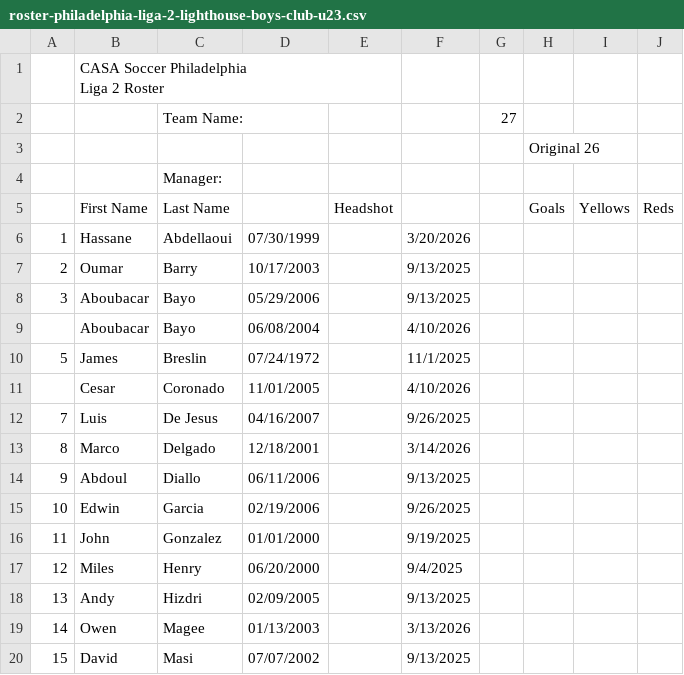
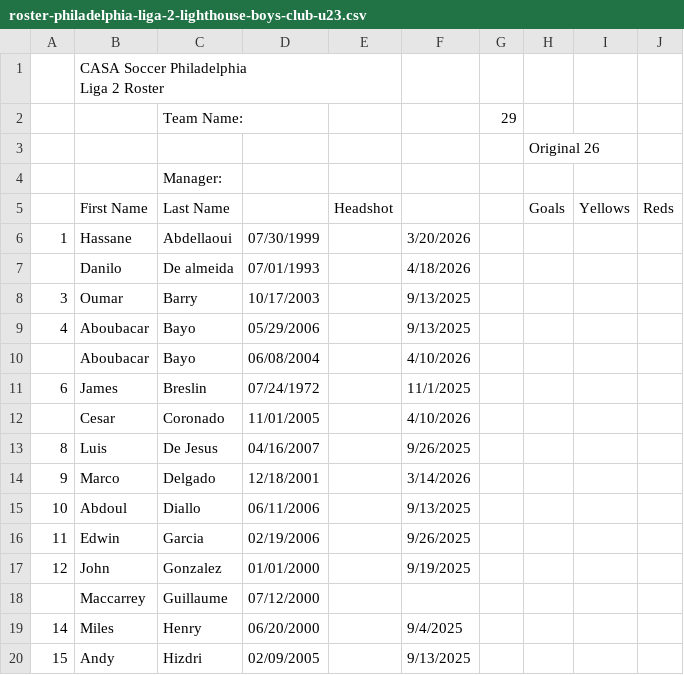
Before and after one commit to jbreslin33/footballhome, a CSV file: database/scraped-html/casa/roster-philadelphia-liga-2-lighthouse-boys-club-u23.csv, drawn as a sheet; only a part is shown; the diff covers the shown part only.

Commit message:
Add Lighthouse-only sync scope and refresh league data

```diff
--- a/database/scraped-html/casa/roster-philadelphia-liga-2-lighthouse-boys-club-u23.csv
+++ b/database/scraped-html/casa/roster-philadelphia-liga-2-lighthouse-boys-club-u23.csv
@@ -2,3 +2,3 @@
 Liga 2 Roster ","","","","","","","",""
-"","","Team Name:","","","","27","","",""
+"","","Team Name:","","","","29","","",""
 "","","","","","","","Original 26","",""
@@ -7,15 +7,15 @@ Liga 2 Roster ","","","","","","","",""
 "1","Hassane","Abdellaoui","07/30/1999","","3/20/2026","","","",""
-"2","Oumar","Barry","10/17/2003","","9/13/2025","","","",""
-"3","Aboubacar","Bayo","05/29/2006","","9/13/2025","","","",""
+"","Danilo","De almeida","07/01/1993","","4/18/2026","","","",""
+"3","Oumar","Barry","10/17/2003","","9/13/2025","","","",""
+"4","Aboubacar","Bayo","05/29/2006","","9/13/2025","","","",""
 "","Aboubacar","Bayo","06/08/2004","","4/10/2026","","","",""
-"5","James","Breslin","07/24/1972","","11/1/2025","","","",""
+"6","James","Breslin","07/24/1972","","11/1/2025","","","",""
 "","Cesar","Coronado","11/01/2005","","4/10/2026","","","",""
-"7","Luis","De Jesus","04/16/2007","","9/26/2025","","","",""
-"8","Marco","Delgado","12/18/2001","","3/14/2026","","","",""
-"9","Abdoul","Diallo","06/11/2006","","9/13/2025","","","",""
-"10","Edwin","Garcia","02/19/2006","","9/26/2025","","","",""
-"11","John","Gonzalez","01/01/2000","","9/19/2025","","","",""
-"12","Miles","Henry","06/20/2000","","9/4/2025","","","",""
-"13","Andy","Hizdri","02/09/2005","","9/13/2025","","","",""
-"14","Owen","Magee","01/13/2003","","3/13/2026","","","",""
-"15","David","Masi","07/07/2002","","9/13/2025","","","",""
+"8","Luis","De Jesus","04/16/2007","","9/26/2025","","","",""
+"9","Marco","Delgado","12/18/2001","","3/14/2026","","","",""
+"10","Abdoul","Diallo","06/11/2006","","9/13/2025","","","",""
+"11","Edwin","Garcia","02/19/2006","","9/26/2025","","","",""
+"12","John","Gonzalez","01/01/2000","","9/19/2025","","","",""
+"","Maccarrey","Guillaume","07/12/2000","","","","","",""
+"14","Miles","Henry","06/20/2000","","9/4/2025","","","",""
+"15","Andy","Hizdri","02/09/2005","","9/13/2025","","","",""
```
Also changed, not shown: 2 added rows and 32 edited cells elsewhere in this file, 31 other files.
